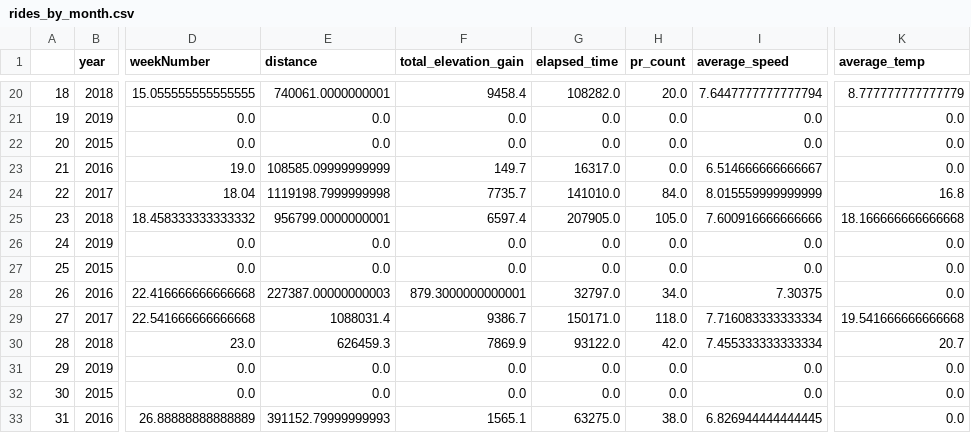
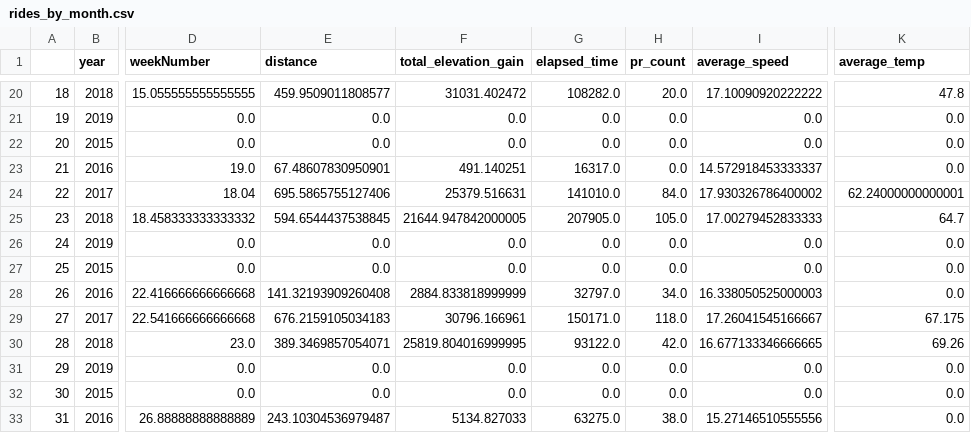
Before and after one commit to AJWurts/RideVis, a CSV file: docs/rides_by_month.csv, drawn as a sheet; only a part is shown, gaps mark what is left out; the diff covers the shown part only; the diff names each change by its address in the sheet, - before the commit and + after, or states it on an @@ line.

```diff
--- a/docs/rides_by_month.csv
+++ b/docs/rides_by_month.csv
-E20 (distance): 740061.0000000001
+E20 (distance): 459.9509011808577
-F20 (total_elevation_gain): 9458.4
+F20 (total_elevation_gain): 31031.402472
-I20 (average_speed): 7.6447777777777794
+I20 (average_speed): 17.10090920222222
-K20 (average_temp): 8.777777777777779
+K20 (average_temp): 47.8
-E23 (distance): 108585.09999999999
+E23 (distance): 67.48607830950901
-F23 (total_elevation_gain): 149.7
+F23 (total_elevation_gain): 491.140251
-I23 (average_speed): 6.514666666666667
+I23 (average_speed): 14.572918453333337
-E24 (distance): 1119198.7999999998
+E24 (distance): 695.5865755127406
-F24 (total_elevation_gain): 7735.7
+F24 (total_elevation_gain): 25379.516631
-I24 (average_speed): 8.015559999999999
+I24 (average_speed): 17.930326786400002
-K24 (average_temp): 16.8
+K24 (average_temp): 62.24000000000001
-E25 (distance): 956799.0000000001
+E25 (distance): 594.6544437538845
-F25 (total_elevation_gain): 6597.4
+F25 (total_elevation_gain): 21644.947842000005
-I25 (average_speed): 7.600916666666666
+I25 (average_speed): 17.00279452833333
-K25 (average_temp): 18.166666666666668
+K25 (average_temp): 64.7
-E28 (distance): 227387.00000000003
+E28 (distance): 141.32193909260408
-F28 (total_elevation_gain): 879.3000000000001
+F28 (total_elevation_gain): 2884.833818999999
-I28 (average_speed): 7.30375
+I28 (average_speed): 16.338050525000003
-E29 (distance): 1088031.4
+E29 (distance): 676.2159105034183
-F29 (total_elevation_gain): 9386.7
+F29 (total_elevation_gain): 30796.166961
-I29 (average_speed): 7.716083333333334
+I29 (average_speed): 17.26041545166667
-K29 (average_temp): 19.541666666666668
+K29 (average_temp): 67.175
-E30 (distance): 626459.3
+E30 (distance): 389.3469857054071
-F30 (total_elevation_gain): 7869.9
+F30 (total_elevation_gain): 25819.804016999995
-I30 (average_speed): 7.455333333333334
+I30 (average_speed): 16.677133346666665
-K30 (average_temp): 20.7
+K30 (average_temp): 69.26
-E33 (distance): 391152.79999999993
+E33 (distance): 243.10304536979487
-F33 (total_elevation_gain): 1565.1
+F33 (total_elevation_gain): 5134.827033
-I33 (average_speed): 6.826944444444445
+I33 (average_speed): 15.27146510555556
```
Also changed, not shown: 87 edited cells elsewhere in this file, docs/rides_by_week.csv, 7 other files.
